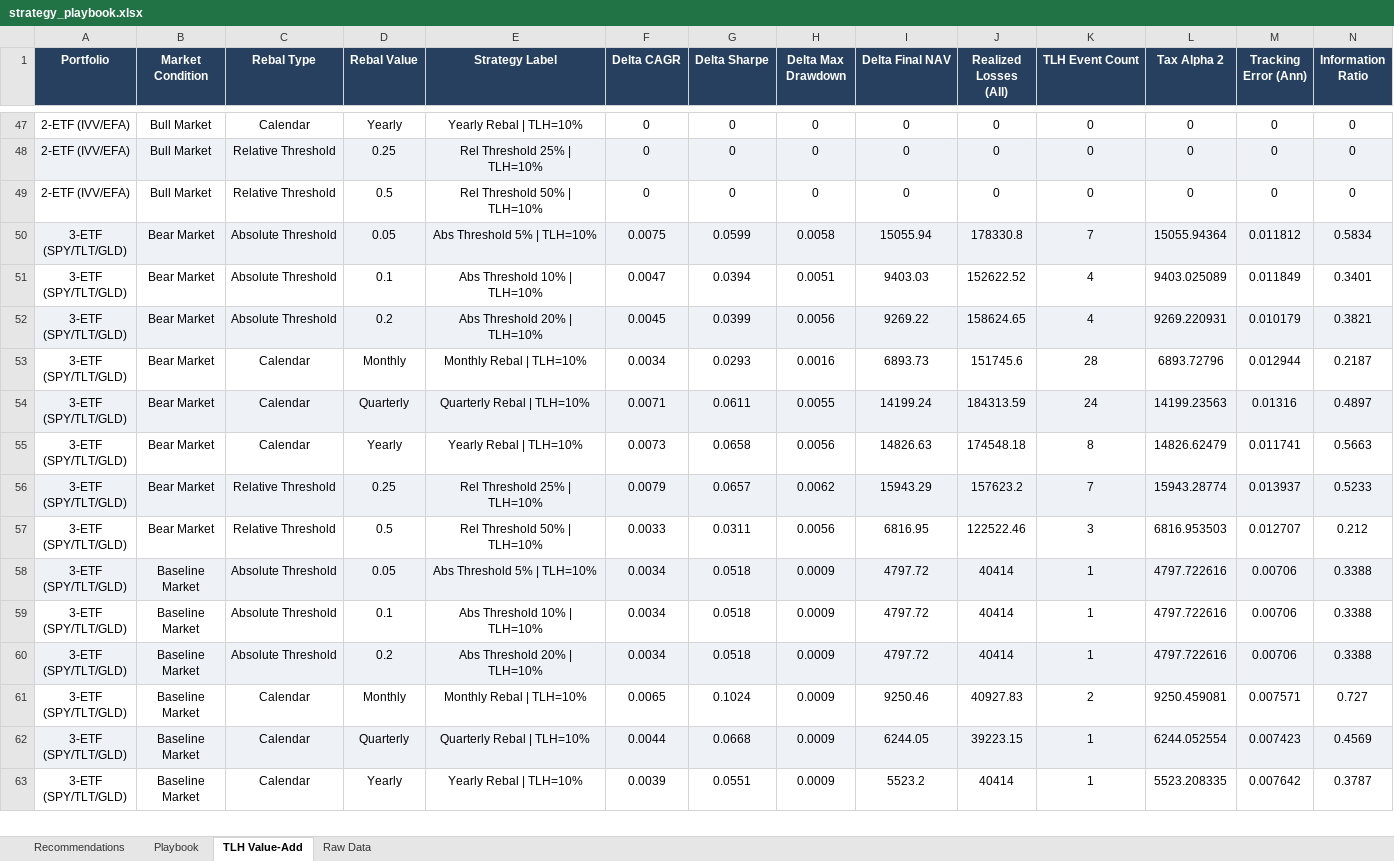
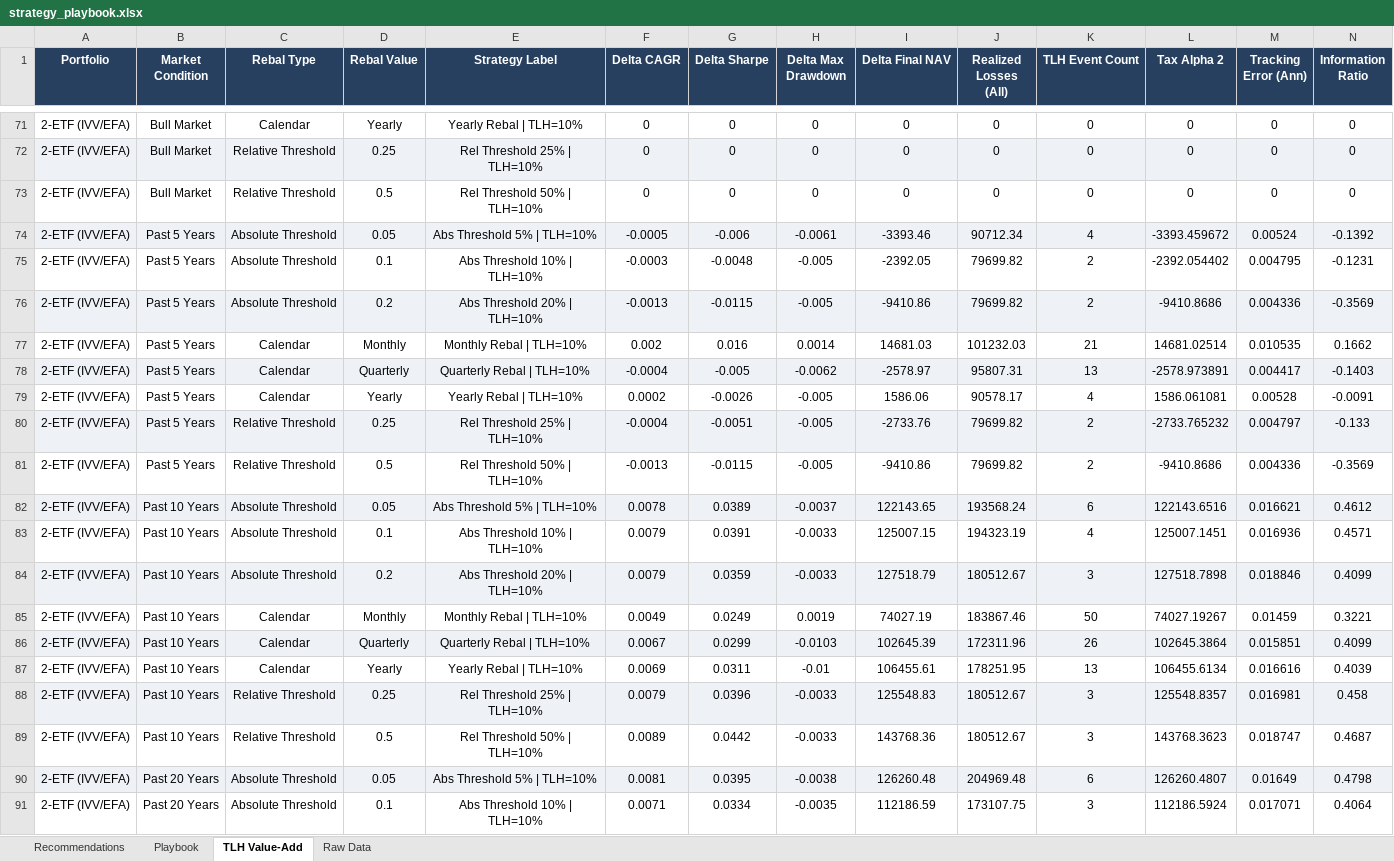
Before and after one commit to jringler30/Streamlit_Trade_TLH_Optimizer, an Excel workbook: Backtest/strategy_playbook.xlsx, sheet TLH Value-Add, drawn as a sheet; only a part is shown, gaps mark what is left out; the shorter side is filled out with more unchanged rows; values as stored, in another font and other column widths than the file's, no borders; the diff covers the shown part only; the diff names each change by its address in the sheet, - before the commit and + after, or states it on an @@ line.

Commit message:
Added results for 5, 10, and 20 year.

```diff
--- a/Backtest/strategy_playbook.xlsx (sheet TLH Value-Add)
+++ b/Backtest/strategy_playbook.xlsx (sheet TLH Value-Add)
+row 74: 2-ETF (IVV/EFA) | Past 5 Years | Absolute Threshold | 0.05 | Abs Threshold 5% | TLH=10% | -0.0005 | -0.006 | -0.0061 | -3393.46 | 90712.34 | 4 | -3393.459672 | 0.00524 | -0.1392
+row 75: 2-ETF (IVV/EFA) | Past 5 Years | Absolute Threshold | 0.1 | Abs Threshold 10% | TLH=10% | -0.0003 | -0.0048 | -0.005 | -2392.05 | 79699.82 | 2 | -2392.054402 | 0.004795 | -0.1231
+row 76: 2-ETF (IVV/EFA) | Past 5 Years | Absolute Threshold | 0.2 | Abs Threshold 20% | TLH=10% | -0.0013 | -0.0115 | -0.005 | -9410.86 | 79699.82 | 2 | -9410.8686 | 0.004336 | -0.3569
+row 77: 2-ETF (IVV/EFA) | Past 5 Years | Calendar | Monthly | Monthly Rebal | TLH=10% | 0.002 | 0.016 | 0.0014 | 14681.03 | 101232.03 | 21 | 14681.02514 | 0.010535 | 0.1662
+row 78: 2-ETF (IVV/EFA) | Past 5 Years | Calendar | Quarterly | Quarterly Rebal | TLH=10% | -0.0004 | -0.005 | -0.0062 | -2578.97 | 95807.31 | 13 | -2578.973891 | 0.004417 | -0.1403
+row 79: 2-ETF (IVV/EFA) | Past 5 Years | Calendar | Yearly | Yearly Rebal | TLH=10% | 0.0002 | -0.0026 | -0.005 | 1586.06 | 90578.17 | 4 | 1586.061081 | 0.00528 | -0.0091
+row 80: 2-ETF (IVV/EFA) | Past 5 Years | Relative Threshold | 0.25 | Rel Threshold 25% | TLH=10% | -0.0004 | -0.0051 | -0.005 | -2733.76 | 79699.82 | 2 | -2733.765232 | 0.004797 | -0.133
+row 81: 2-ETF (IVV/EFA) | Past 5 Years | Relative Threshold | 0.5 | Rel Threshold 50% | TLH=10% | -0.0013 | -0.0115 | -0.005 | -9410.86 | 79699.82 | 2 | -9410.8686 | 0.004336 | -0.3569
+row 82: 2-ETF (IVV/EFA) | Past 10 Years | Absolute Threshold | 0.05 | Abs Threshold 5% | TLH=10% | 0.0078 | 0.0389 | -0.0037 | 122143.65 | 193568.24 | 6 | 122143.6516 | 0.016621 | 0.4612
+row 83: 2-ETF (IVV/EFA) | Past 10 Years | Absolute Threshold | 0.1 | Abs Threshold 10% | TLH=10% | 0.0079 | 0.0391 | -0.0033 | 125007.15 | 194323.19 | 4 | 125007.1451 | 0.016936 | 0.4571
+row 84: 2-ETF (IVV/EFA) | Past 10 Years | Absolute Threshold | 0.2 | Abs Threshold 20% | TLH=10% | 0.0079 | 0.0359 | -0.0033 | 127518.79 | 180512.67 | 3 | 127518.7898 | 0.018846 | 0.4099
+row 85: 2-ETF (IVV/EFA) | Past 10 Years | Calendar | Monthly | Monthly Rebal | TLH=10% | 0.0049 | 0.0249 | 0.0019 | 74027.19 | 183867.46 | 50 | 74027.19267 | 0.01459 | 0.3221
+row 86: 2-ETF (IVV/EFA) | Past 10 Years | Calendar | Quarterly | Quarterly Rebal | TLH=10% | 0.0067 | 0.0299 | -0.0103 | 102645.39 | 172311.96 | 26 | 102645.3864 | 0.015851 | 0.4099
+row 87: 2-ETF (IVV/EFA) | Past 10 Years | Calendar | Yearly | Yearly Rebal | TLH=10% | 0.0069 | 0.0311 | -0.01 | 106455.61 | 178251.95 | 13 | 106455.6134 | 0.016616 | 0.4039
+row 88: 2-ETF (IVV/EFA) | Past 10 Years | Relative Threshold | 0.25 | Rel Threshold 25% | TLH=10% | 0.0079 | 0.0396 | -0.0033 | 125548.83 | 180512.67 | 3 | 125548.8357 | 0.016981 | 0.458
+row 89: 2-ETF (IVV/EFA) | Past 10 Years | Relative Threshold | 0.5 | Rel Threshold 50% | TLH=10% | 0.0089 | 0.0442 | -0.0033 | 143768.36 | 180512.67 | 3 | 143768.3623 | 0.018747 | 0.4687
+row 90: 2-ETF (IVV/EFA) | Past 20 Years | Absolute Threshold | 0.05 | Abs Threshold 5% | TLH=10% | 0.0081 | 0.0395 | -0.0038 | 126260.48 | 204969.48 | 6 | 126260.4807 | 0.01649 | 0.4798
+row 91: 2-ETF (IVV/EFA) | Past 20 Years | Absolute Threshold | 0.1 | Abs Threshold 10% | TLH=10% | 0.0071 | 0.0334 | -0.0035 | 112186.59 | 173107.75 | 3 | 112186.5924 | 0.017071 | 0.4064
```
Also changed, not shown: 78 added rows elsewhere in this sheet, sheet Raw Data, sheet Playbook, sheet Recommendations, 4 other files.
